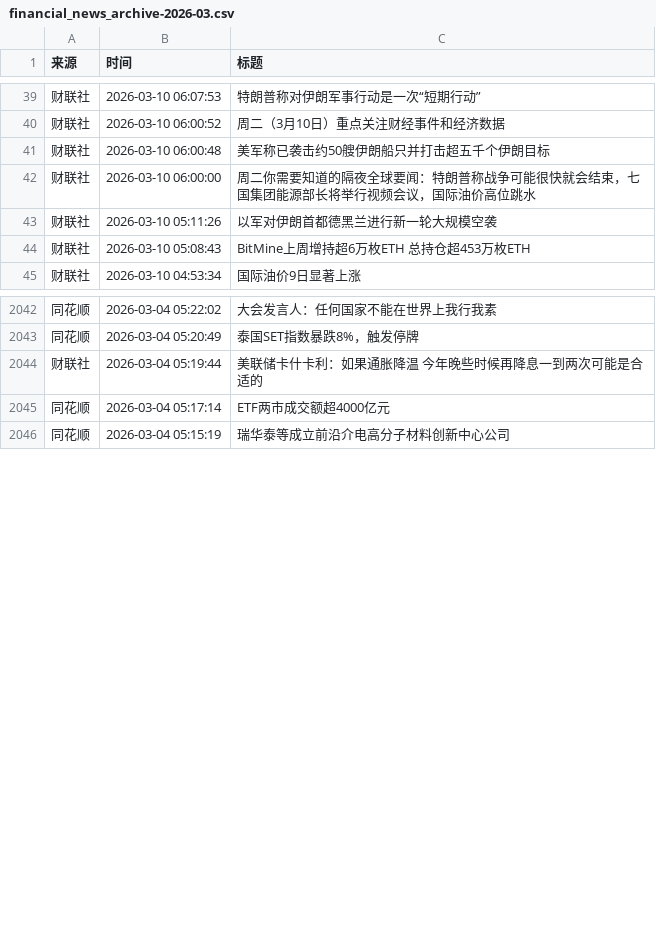
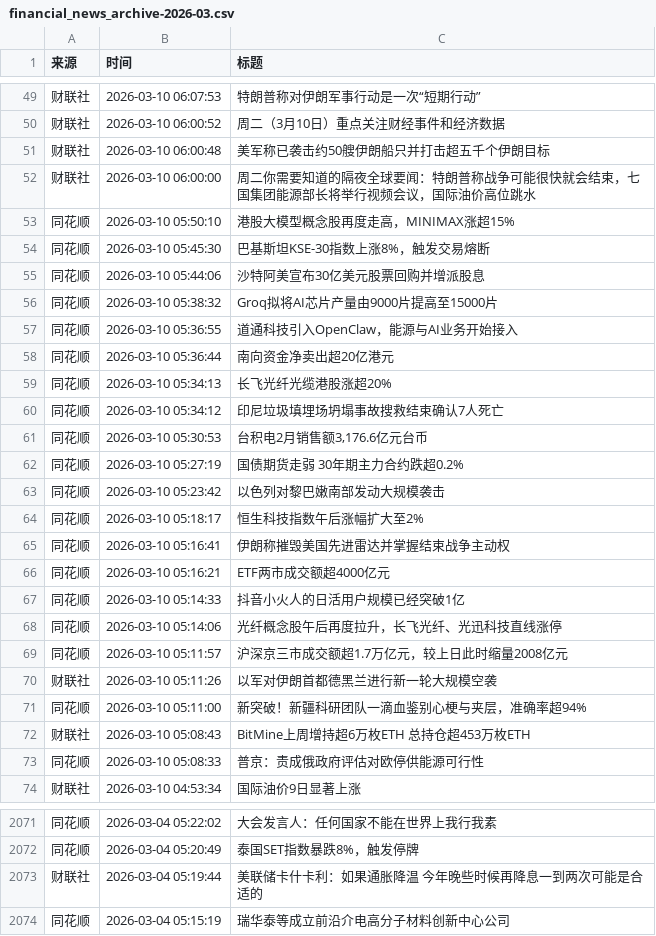
Before and after one commit to YutaoH/huiboyanbao, a CSV file: 财经新闻数据/financial_news_archive-2026-03.csv, drawn as a sheet; only a part is shown, gaps mark what is left out; the diff covers the shown part only.

```diff
--- a/财经新闻数据/financial_news_archive-2026-03.csv
+++ b/财经新闻数据/financial_news_archive-2026-03.csv
@@ -42,4 +52,23 @@
 财联社,2026-03-10 06:00:00,周二你需要知道的隔夜全球要闻：特朗普称战争可能很快就会结束，七国集团能源部长将举行视频会议，国际油价高位跳水
+同花顺,2026-03-10 05:50:10,港股大模型概念股再度走高，MINIMAX涨超15%
+同花顺,2026-03-10 05:45:30,巴基斯坦KSE-30指数上涨8%，触发交易熔断
+同花顺,2026-03-10 05:44:06,沙特阿美宣布30亿美元股票回购并增派股息
+同花顺,2026-03-10 05:38:32,Groq拟将AI芯片产量由9000片提高至15000片
+同花顺,2026-03-10 05:36:55,道通科技引入OpenClaw，能源与AI业务开始接入
+同花顺,2026-03-10 05:36:44,南向资金净卖出超20亿港元
+同花顺,2026-03-10 05:34:13,长飞光纤光缆港股涨超20%
+同花顺,2026-03-10 05:34:12,印尼垃圾填埋场坍塌事故搜救结束确认7人死亡
+同花顺,2026-03-10 05:30:53,"台积电2月销售额3,176.6亿元台币"
+同花顺,2026-03-10 05:27:19,国债期货走弱 30年期主力合约跌超0.2%
+同花顺,2026-03-10 05:23:42,以色列对黎巴嫩南部发动大规模袭击
+同花顺,2026-03-10 05:18:17,恒生科技指数午后涨幅扩大至2%
+同花顺,2026-03-10 05:16:41,伊朗称摧毁美国先进雷达并掌握结束战争主动权
+同花顺,2026-03-10 05:16:21,ETF两市成交额超4000亿元
+同花顺,2026-03-10 05:14:33,抖音小火人的日活用户规模已经突破1亿
+同花顺,2026-03-10 05:14:06,光纤概念股午后再度拉升，长飞光纤、光迅科技直线涨停
+同花顺,2026-03-10 05:11:57,沪深京三市成交额超1.7万亿元，较上日此时缩量2008亿元
 财联社,2026-03-10 05:11:26,以军对伊朗首都德黑兰进行新一轮大规模空袭
+同花顺,2026-03-10 05:11:00,新突破！新疆科研团队一滴血鉴别心梗与夹层，准确率超94%
 财联社,2026-03-10 05:08:43,BitMine上周增持超6万枚ETH 总持仓超453万枚ETH
+同花顺,2026-03-10 05:08:33,普京：责成俄政府评估对欧停供能源可行性
 财联社,2026-03-10 04:53:34,国际油价9日显著上涨
@@ -2044,3 +2073,2 @@
 财联社,2026-03-04 05:19:44,美联储卡什卡利：如果通胀降温 今年晚些时候再降息一到两次可能是合适的
-同花顺,2026-03-04 05:17:14,ETF两市成交额超4000亿元
 同花顺,2026-03-04 05:15:19,瑞华泰等成立前沿介电高分子材料创新中心公司
```
Also changed, not shown: 10 added rows and 6 moved rows elsewhere in this file, 5 other files.
